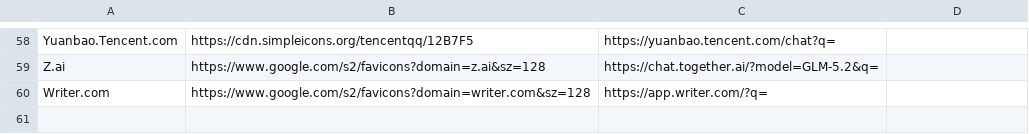
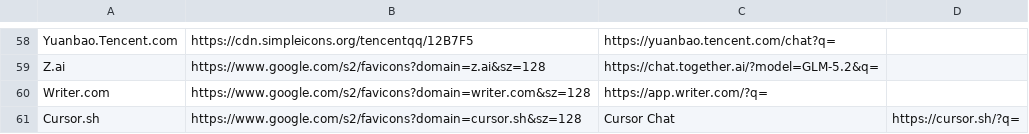
Before and after one commit to clj00321/aiuseragent.dk, a CSV file: aimodels/aimodels.csv, drawn as a sheet; only a part is shown, gaps mark what is left out.

Commit message:
Add Cursor.sh entry to aimodels.csv

```diff
--- a/aimodels/aimodels.csv
+++ b/aimodels/aimodels.csv
@@ -60 +60,2 @@ Z.ai,https://www.google.com/s2/favicons?domain=z.ai&sz=128,https://chat.together
 Writer.com,https://www.google.com/s2/favicons?domain=writer.com&sz=128,https://app.writer.com/?q=
+Cursor.sh,https://www.google.com/s2/favicons?domain=cursor.sh&sz=128,Cursor Chat,https://cursor.sh/?q=
```
